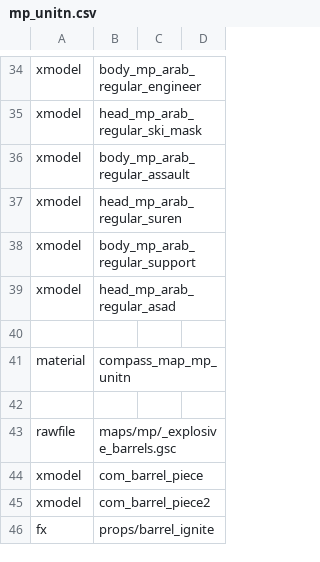
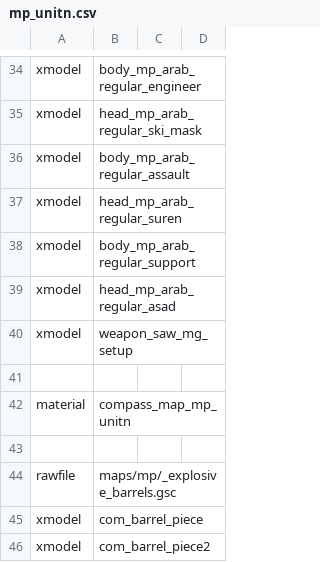
Before and after one commit to pnjun/Mappone, a CSV file: Call of Duty 4 - Modern Warfare/zone_source/mp_unitn.csv, drawn as a sheet; only a part is shown, gaps mark what is left out; the shorter side is filled out with more unchanged rows; the diff names each change by its address in the sheet, - before the commit and + after, or states it on an @@ line.

```diff
--- a/Call of Duty 4 - Modern Warfare/zone_source/mp_unitn.csv
+++ b/Call of Duty 4 - Modern Warfare/zone_source/mp_unitn.csv
+row 40: xmodel | weapon_saw_mg_setup
```
Also changed, not shown: 2 other files.
